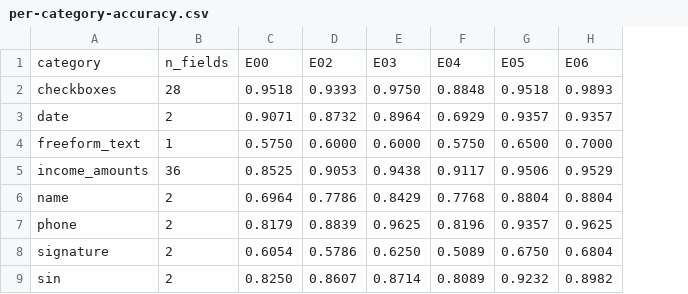
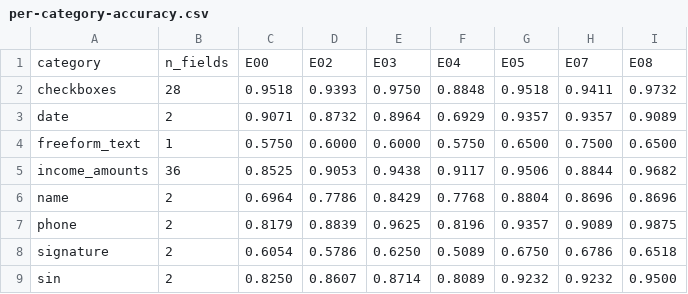
Before and after one commit to bcgov/ai-adoption-document-intelligence, a CSV file: experiments/results/report/data/per-category-accuracy.csv, drawn as a sheet; removed rows and columns are numbered as before the commit, all else as after; the diff names each change by its address in the sheet, - before the commit and + after, or states it on an @@ line.

```diff
--- a/experiments/results/report/data/per-category-accuracy.csv
+++ b/experiments/results/report/data/per-category-accuracy.csv
-column H, rows 1-9: E06 | 0.9893 | 0.9357 | 0.7000 | 0.9529 | 0.8804 | 0.9625 | 0.6804 | 0.8982
+column H, rows 1-9: E07 | 0.9411 | 0.9357 | 0.7500 | 0.8844 | 0.8696 | 0.9089 | 0.6786 | 0.9232
+column I, rows 1-9: E08 | 0.9732 | 0.9089 | 0.6500 | 0.9682 | 0.8696 | 0.9875 | 0.6518 | 0.9500
```
Also changed, not shown: experiments/results/report/data/aggregate-metrics.csv, experiments/results/report/data/best-engine-per-field.csv, 8 other files.
